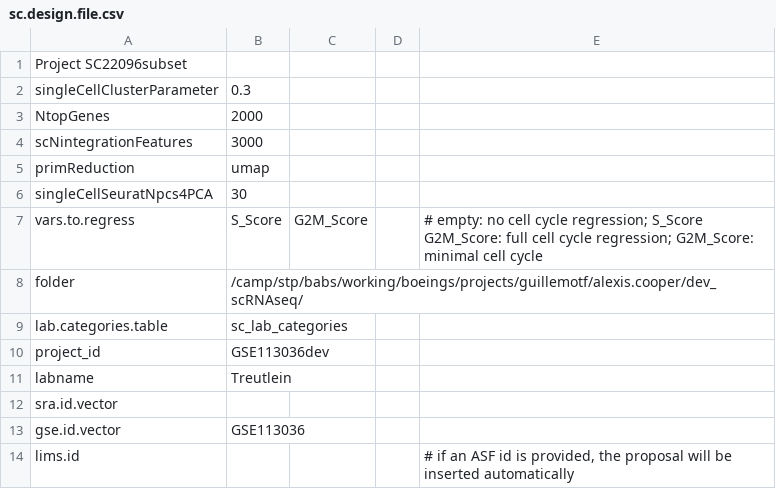
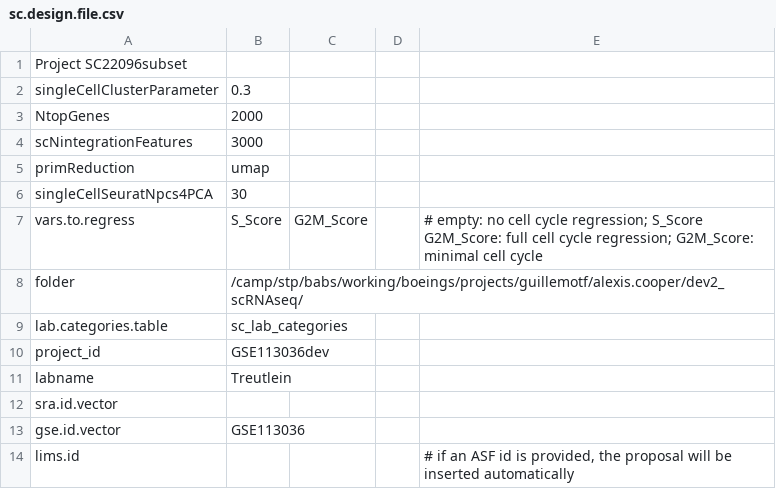
Before and after one commit to decusInLabore/scRNAseq, a CSV file: design/sc.design.file.csv, drawn as a sheet; only a part is shown.

```diff
--- a/design/sc.design.file.csv
+++ b/design/sc.design.file.csv
@@ -7,3 +7,3 @@ singleCellSeuratNpcs4PCA,30,,,
 vars.to.regress,S_Score,G2M_Score,,# empty: no cell cycle regression; S_Score G2M_Score: full cell cycle regression; G2M_Score: minimal cell cycle
-folder,/camp/stp/babs/working/boeings/projects/guillemotf/alexis.cooper/dev_scRNAseq/,,,
+folder,/camp/stp/babs/working/boeings/projects/guillemotf/alexis.cooper/dev2_scRNAseq/,,,
 lab.categories.table,sc_lab_categories,,,
```
Also changed, not shown: 30 other files.
